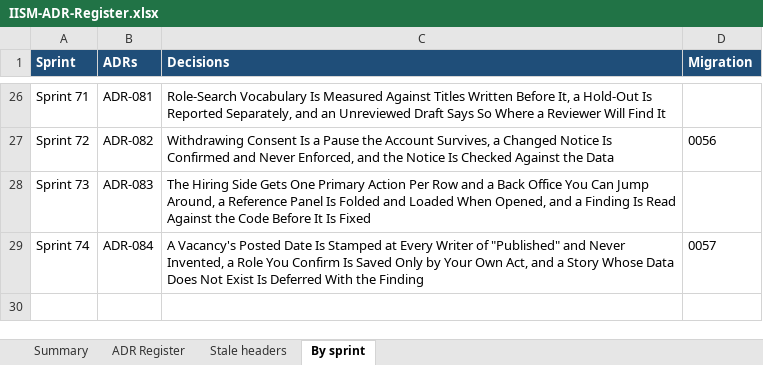
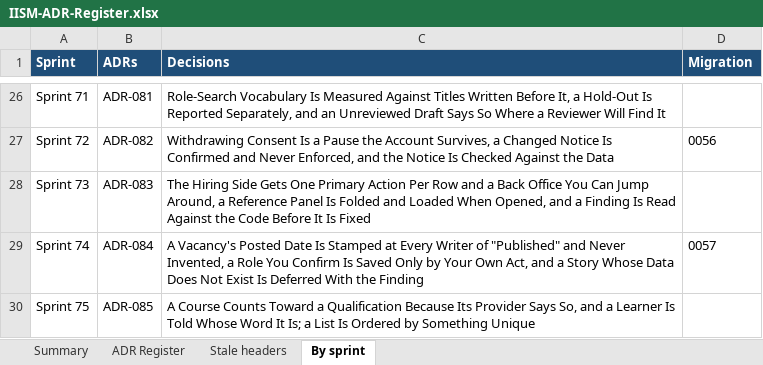
Before and after one commit to hegdekattehnew/iism, an Excel workbook: docs/adr/IISM-ADR-Register.xlsx, sheet By sprint, drawn as a sheet; only a part is shown, gaps mark what is left out; values as stored, in another font and other column widths than the file's, no borders; the diff names each change by its address in the sheet, - before the commit and + after, or states it on an @@ line.

```diff
--- a/docs/adr/IISM-ADR-Register.xlsx (sheet By sprint)
+++ b/docs/adr/IISM-ADR-Register.xlsx (sheet By sprint)
+row 30: Sprint 75 | ADR-085 | A Course Counts Toward a Qualification Because Its Provider Says So, and a Learner Is Told Whose Word It Is; a List Is Ordered by Something Unique
```
Also changed, not shown: sheet ADR Register, sheet Summary, 48 other files.
